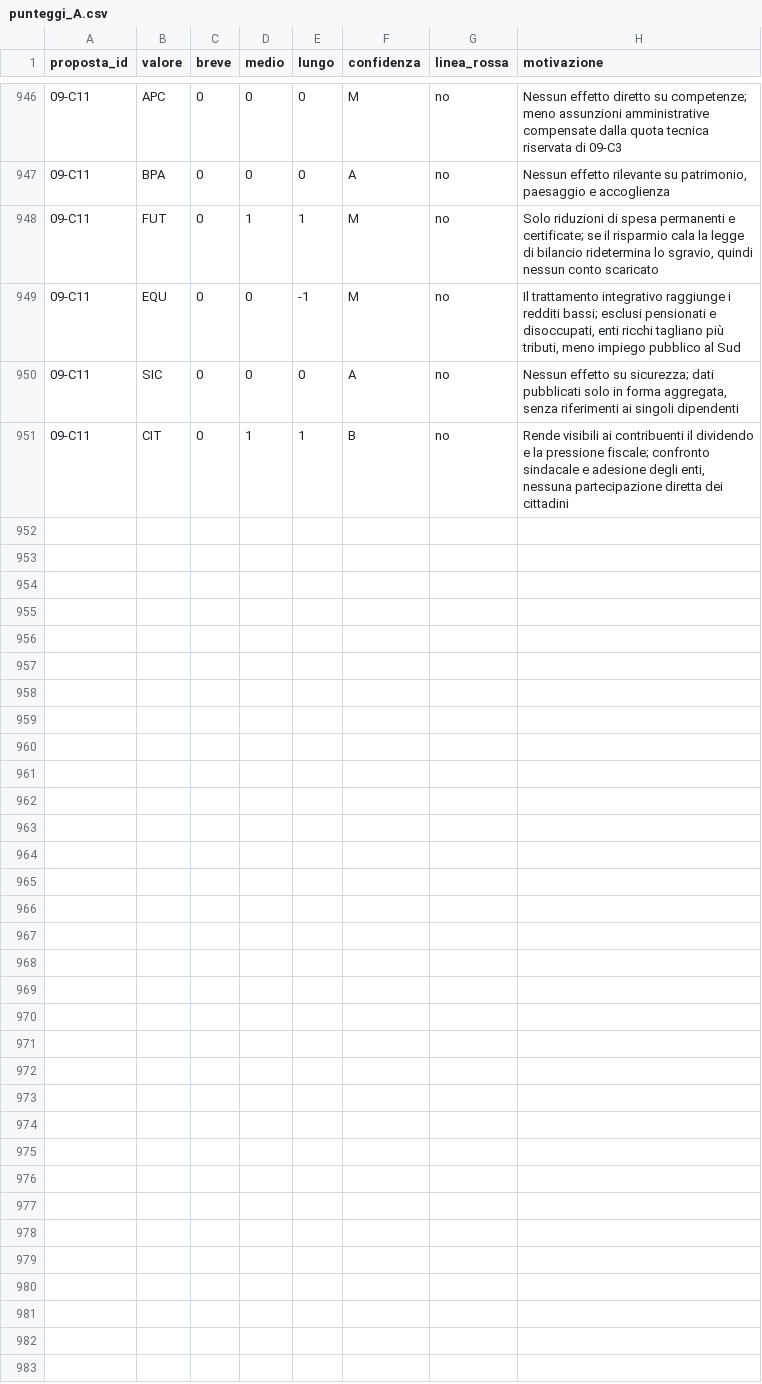
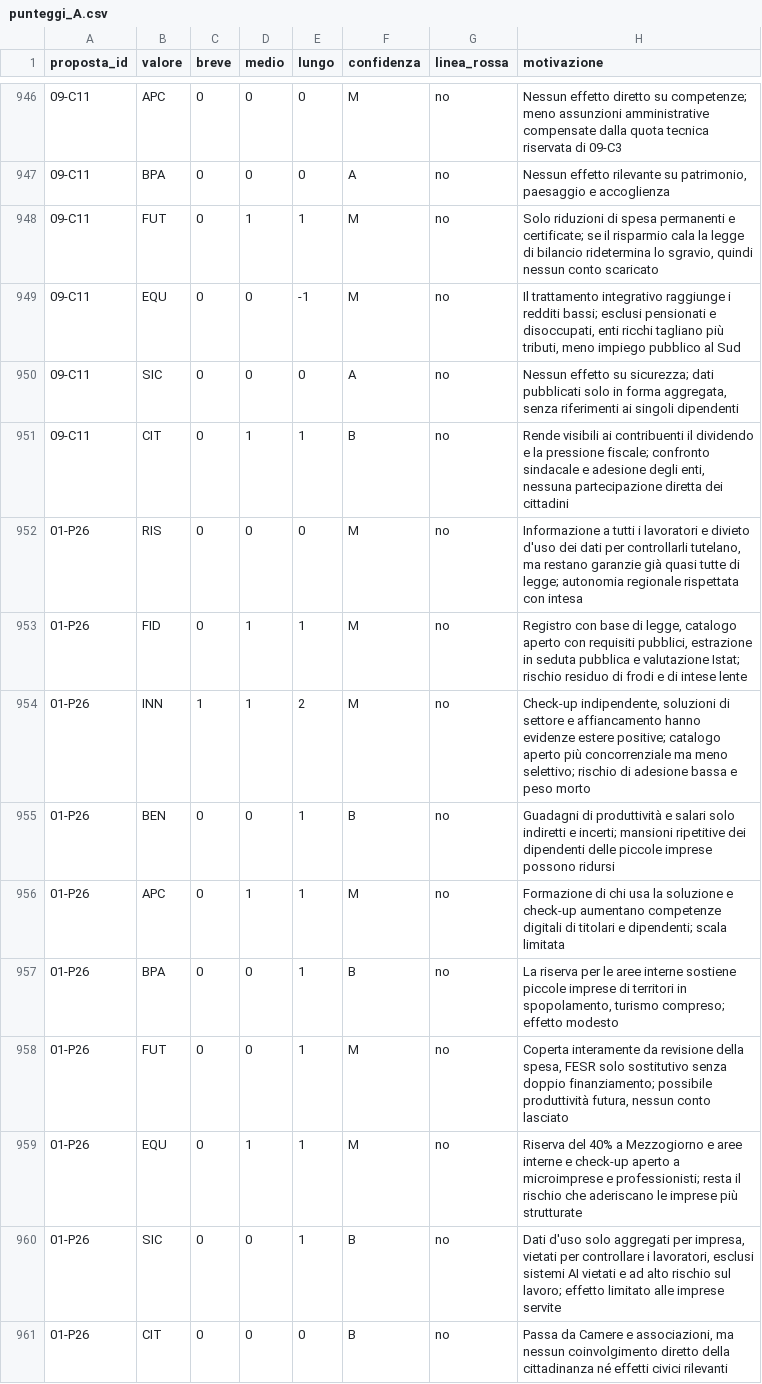
Before and after one commit to FabioDeLuca1977/governai, a CSV file: motore/punteggi_A.csv, drawn as a sheet; only a part is shown, gaps mark what is left out.

```diff
--- a/motore/punteggi_A.csv
+++ b/motore/punteggi_A.csv
@@ -951 +951,11 @@ proposta_id,valore,breve,medio,lungo,confidenza,linea_rossa,motivazione
 09-C11,CIT,0,1,1,B,no,"Rende visibili ai contribuenti il dividendo e la pressione fiscale; confronto sindacale e adesione degli enti, nessuna partecipazione diretta dei cittadini"
+01-P26,RIS,0,0,0,M,no,"Informazione a tutti i lavoratori e divieto d'uso dei dati per controllarli tutelano, ma restano garanzie già quasi tutte di legge; autonomia regionale rispettata con intesa"
+01-P26,FID,0,1,1,M,no,"Registro con base di legge, catalogo aperto con requisiti pubblici, estrazione in seduta pubblica e valutazione Istat; rischio residuo di frodi e di intese lente"
+01-P26,INN,1,1,2,M,no,"Check-up indipendente, soluzioni di settore e affiancamento hanno evidenze estere positive; catalogo aperto più concorrenziale ma meno selettivo; rischio di adesione bassa e peso morto"
+01-P26,BEN,0,0,1,B,no,"Guadagni di produttività e salari solo indiretti e incerti; mansioni ripetitive dei dipendenti delle piccole imprese possono ridursi"
+01-P26,APC,0,1,1,M,no,"Formazione di chi usa la soluzione e check-up aumentano competenze digitali di titolari e dipendenti; scala limitata"
+01-P26,BPA,0,0,1,B,no,"La riserva per le aree interne sostiene piccole imprese di territori in spopolamento, turismo compreso; effetto modesto"
+01-P26,FUT,0,0,1,M,no,"Coperta interamente da revisione della spesa, FESR solo sostitutivo senza doppio finanziamento; possibile produttività futura, nessun conto lasciato"
+01-P26,EQU,0,1,1,M,no,"Riserva del 40% a Mezzogiorno e aree interne e check-up aperto a microimprese e professionisti; resta il rischio che aderiscano le imprese più strutturate"
+01-P26,SIC,0,0,1,B,no,"Dati d'uso solo aggregati per impresa, vietati per controllare i lavoratori, esclusi sistemi AI vietati e ad alto rischio sul lavoro; effetto limitato alle imprese servite"
+01-P26,CIT,0,0,0,B,no,"Passa da Camere e associazioni, ma nessun coinvolgimento diretto della cittadinanza né effetti civici rilevanti"
```
Also changed, not shown: motore/punteggi_B.csv, motore/punteggi_C.csv, 47 other files.
